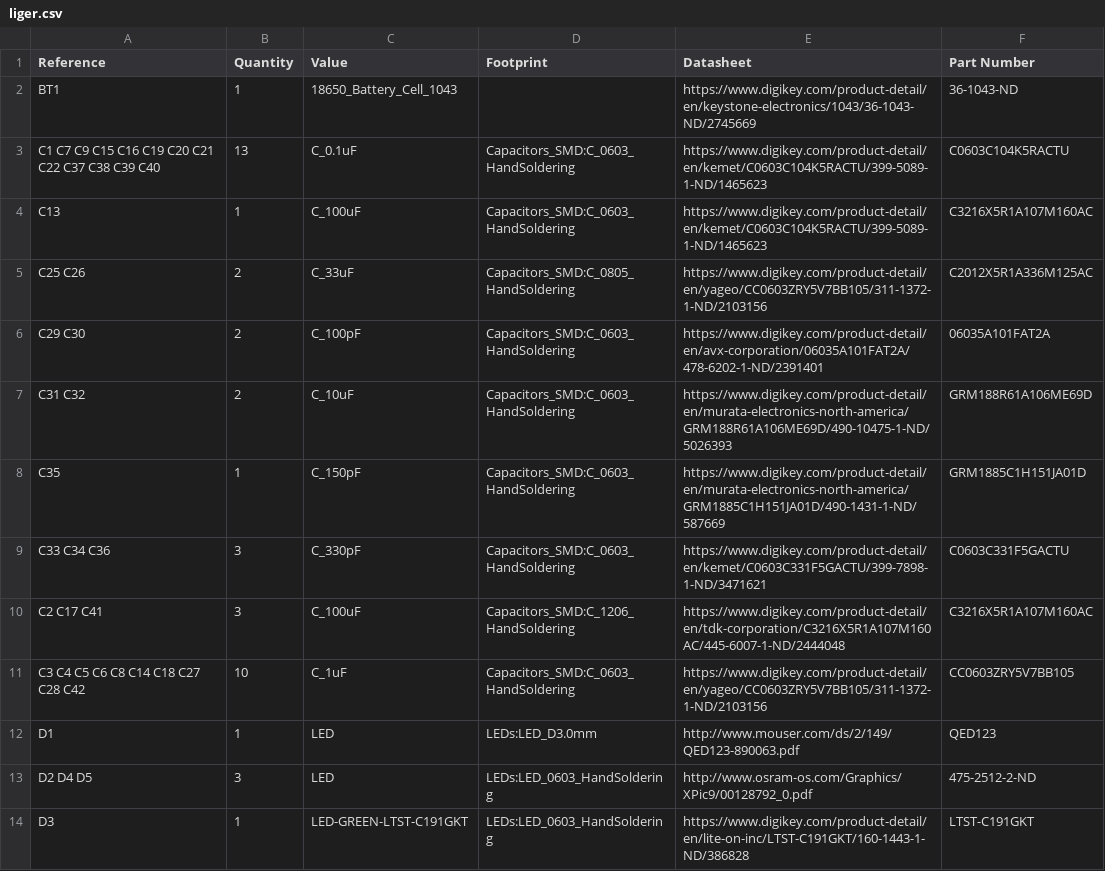
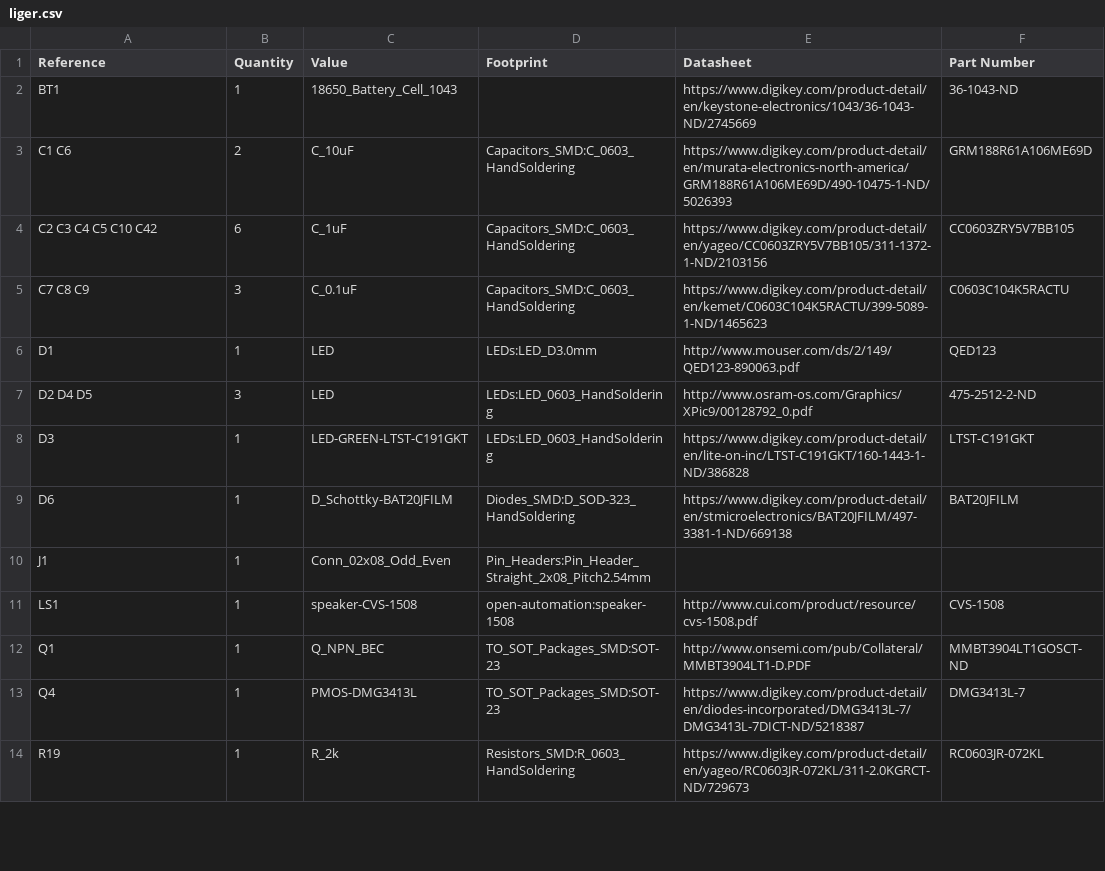
Before and after one commit to physiii/liger, a CSV file: hardware/liger.csv, drawn as a sheet; only a part is shown; the shorter side is filled out with more unchanged rows; the diff covers the shown part only.

```diff
--- a/hardware/liger.csv
+++ b/hardware/liger.csv
@@ -2,11 +2,5 @@ Reference, Quantity, Value, Footprint, Datasheet, Part Number
 BT1,1,18650_Battery_Cell_1043,,https://www.digikey.com/product-detail/en/keystone-electronics/1043/36-1043-ND/2745669,36-1043-ND
-C1 C7 C9 C15 C16 C19 C20 C21 C22 C37 C38 C39 C40,13,C_0.1uF,Capacitors_SMD:C_0603_HandSoldering,https://www.digikey.com/product-detail/en/kemet/C0603C104K5RACTU/399-5089-1-ND/1465623,C0603C104K5RACTU
-C13,1,C_100uF,Capacitors_SMD:C_0603_HandSoldering,https://www.digikey.com/product-detail/en/kemet/C0603C104K5RACTU/399-5089-1-ND/1465623,C3216X5R1A107M160AC
-C25 C26,2,C_33uF,Capacitors_SMD:C_0805_HandSoldering,https://www.digikey.com/product-detail/en/yageo/CC0603ZRY5V7BB105/311-1372-1-ND/2103156,C2012X5R1A336M125AC
-C29 C30,2,C_100pF,Capacitors_SMD:C_0603_HandSoldering,https://www.digikey.com/product-detail/en/avx-corporation/06035A101FAT2A/478-6202-1-ND/2391401,06035A101FAT2A
-C31 C32,2,C_10uF,Capacitors_SMD:C_0603_HandSoldering,https://www.digikey.com/product-detail/en/murata-electronics-north-america/GRM188R61A106ME69D/490-10475-1-ND/5026393,GRM188R61A106ME69D
-C35,1,C_150pF,Capacitors_SMD:C_0603_HandSoldering,https://www.digikey.com/product-detail/en/murata-electronics-north-america/GRM1885C1H151JA01D/490-1431-1-ND/587669,GRM1885C1H151JA01D
-C33 C34 C36,3,C_330pF,Capacitors_SMD:C_0603_HandSoldering,https://www.digikey.com/product-detail/en/kemet/C0603C331F5GACTU/399-7898-1-ND/3471621,C0603C331F5GACTU
-C2 C17 C41,3,C_100uF,Capacitors_SMD:C_1206_HandSoldering,https://www.digikey.com/product-detail/en/tdk-corporation/C3216X5R1A107M160AC/445-6007-1-ND/2444048,C3216X5R1A107M160AC
-C3 C4 C5 C6 C8 C14 C18 C27 C28 C42,10,C_1uF,Capacitors_SMD:C_0603_HandSoldering,https://www.digikey.com/product-detail/en/yageo/CC0603ZRY5V7BB105/311-1372-1-ND/2103156,CC0603ZRY5V7BB105
+C1 C6,2,C_10uF,Capacitors_SMD:C_0603_HandSoldering,https://www.digikey.com/product-detail/en/murata-electronics-north-america/GRM188R61A106ME69D/490-10475-1-ND/5026393,GRM188R61A106ME69D
+C2 C3 C4 C5 C10 C42,6,C_1uF,Capacitors_SMD:C_0603_HandSoldering,https://www.digikey.com/product-detail/en/yageo/CC0603ZRY5V7BB105/311-1372-1-ND/2103156,CC0603ZRY5V7BB105
+C7 C8 C9,3,C_0.1uF,Capacitors_SMD:C_0603_HandSoldering,https://www.digikey.com/product-detail/en/kemet/C0603C104K5RACTU/399-5089-1-ND/1465623,C0603C104K5RACTU
 D1,1,LED,LEDs:LED_D3.0mm,http://www.mouser.com/ds/2/149/QED123-890063.pdf,QED123
```
Also changed, not shown: 2 added rows, 13 removed rows and 7 edited cells elsewhere in this file, 37 other files.
